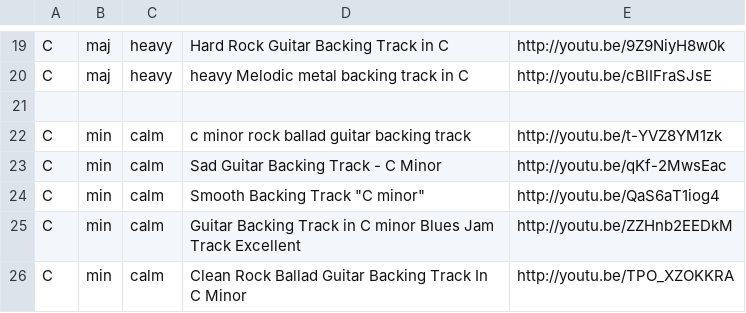
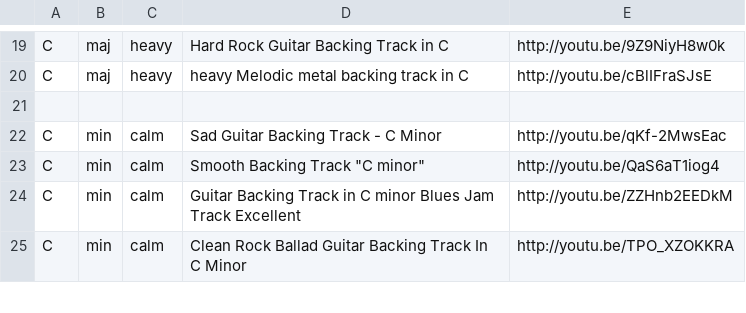
Before and after one commit to georgi-ivanov-tues/guitar_backing_track_generator_for_android, a CSV file: AndroidVersion/GuitarBackTrackGenerator/assets/C_Backing_Tracks.csv, drawn as a sheet; only a part is shown, gaps mark what is left out; the diff names each change by its address in the sheet, - before the commit and + after, or states it on an @@ line.

```diff
--- a/AndroidVersion/GuitarBackTrackGenerator/assets/C_Backing_Tracks.csv
+++ b/AndroidVersion/GuitarBackTrackGenerator/assets/C_Backing_Tracks.csv
-row 22: C | min | calm | c minor rock ballad guitar backing track | http://youtu.be/t-YVZ8YM1zk
```
Also changed, not shown: AndroidVersion/GuitarBackTrackGenerator/assets/A#_Backing_Tracks.csv, AndroidVersion/GuitarBackTrackGenerator/assets/C#_Backing_Tracks.csv, 3 other files.
